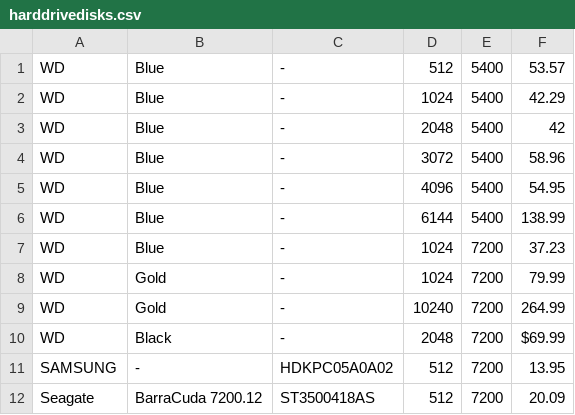
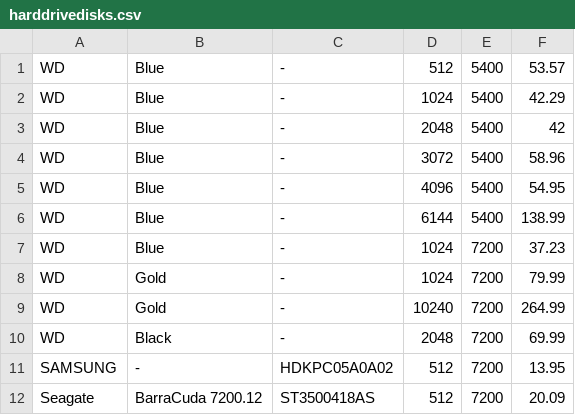
Before and after one commit to marton1114/Barna-Babok-Projekt, a CSV file: BarnaBabok/src/main/java/hu/unideb/inf/model/harddrivedisks.csv, drawn as a sheet.

```diff
--- a/BarnaBabok/src/main/java/hu/unideb/inf/model/harddrivedisks.csv
+++ b/BarnaBabok/src/main/java/hu/unideb/inf/model/harddrivedisks.csv
@@ -9,3 +9,3 @@ WD;Gold;-;1024;7200;79.99
 WD;Gold;-;10240;7200;264.99
-WD;Black;-;2048;7200;$69.99
+WD;Black;-;2048;7200;69.99
 SAMSUNG;-;HDKPC05A0A02;512;7200;13.95
```
Also changed, not shown: 5 other files.
